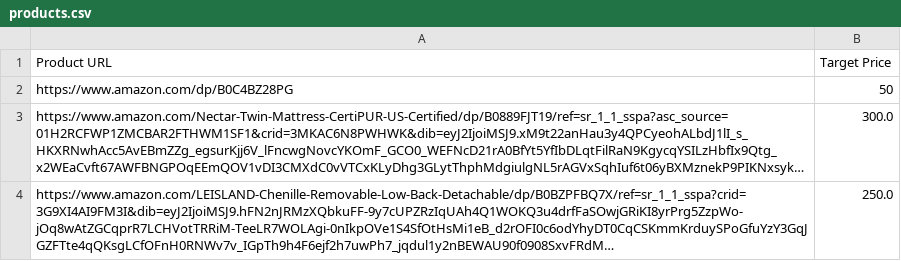
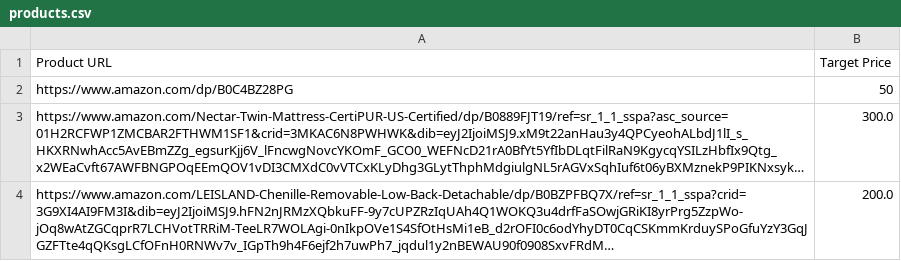
Before and after one commit to edin2pies/amazon-price-notify, a CSV file: products.csv, drawn as a sheet; long unchanged cells end in …; the diff names each change by its address in the sheet, - before the commit and + after, or states it on an @@ line.

```diff
--- a/products.csv
+++ b/products.csv
-B4 (Target Price): 250.0
+B4 (Target Price): 200.0
```
Also changed, not shown: 2 other files.
